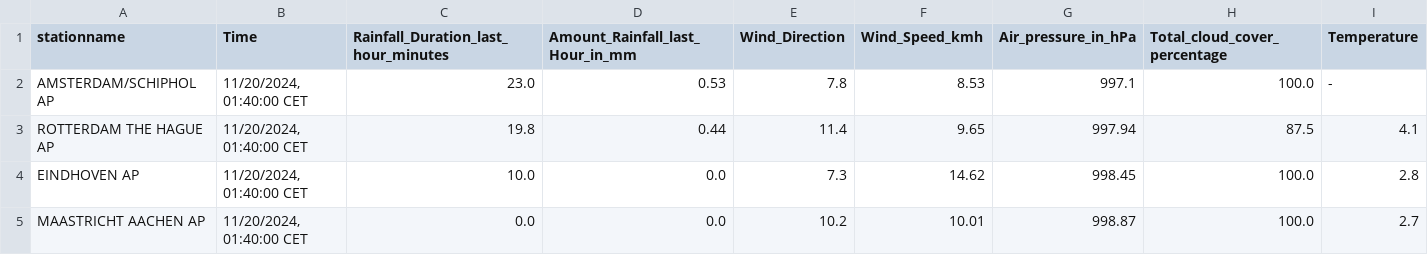
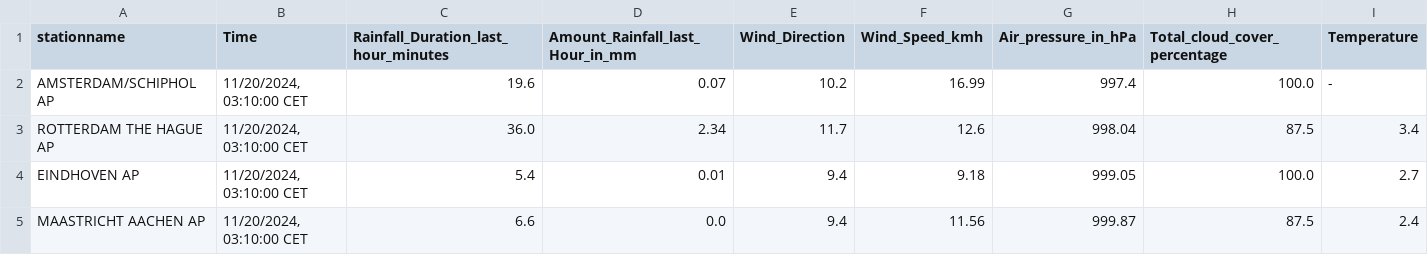
Before and after one commit to volkangumuskaya/rainfall_prediction_app, a CSV file: files/latest_measurements.csv, drawn as a sheet.

```diff
--- a/files/latest_measurements.csv
+++ b/files/latest_measurements.csv
@@ -1,5 +1,5 @@
 stationname,Time,Rainfall_Duration_last_hour_minutes,Amount_Rainfall_last_Hour_in_mm,Wind_Direction,Wind_Speed_kmh,Air_pressure_in_hPa,Total_cloud_cover_percentage,Temperature
-AMSTERDAM/SCHIPHOL AP,"11/20/2024, 01:40:00 CET",23.0,0.53,7.8,8.53,997.1,100.0,-
-ROTTERDAM THE HAGUE AP,"11/20/2024, 01:40:00 CET",19.8,0.44,11.4,9.65,997.94,87.5,4.1
-EINDHOVEN AP,"11/20/2024, 01:40:00 CET",10.0,0.0,7.3,14.62,998.45,100.0,2.8
-MAASTRICHT AACHEN AP,"11/20/2024, 01:40:00 CET",0.0,0.0,10.2,10.01,998.87,100.0,2.7
+AMSTERDAM/SCHIPHOL AP,"11/20/2024, 03:10:00 CET",19.6,0.07,10.2,16.99,997.4,100.0,-
+ROTTERDAM THE HAGUE AP,"11/20/2024, 03:10:00 CET",36.0,2.34,11.7,12.6,998.04,87.5,3.4
+EINDHOVEN AP,"11/20/2024, 03:10:00 CET",5.4,0.01,9.4,9.18,999.05,100.0,2.7
+MAASTRICHT AACHEN AP,"11/20/2024, 03:10:00 CET",6.6,0.0,9.4,11.56,999.87,87.5,2.4
```
